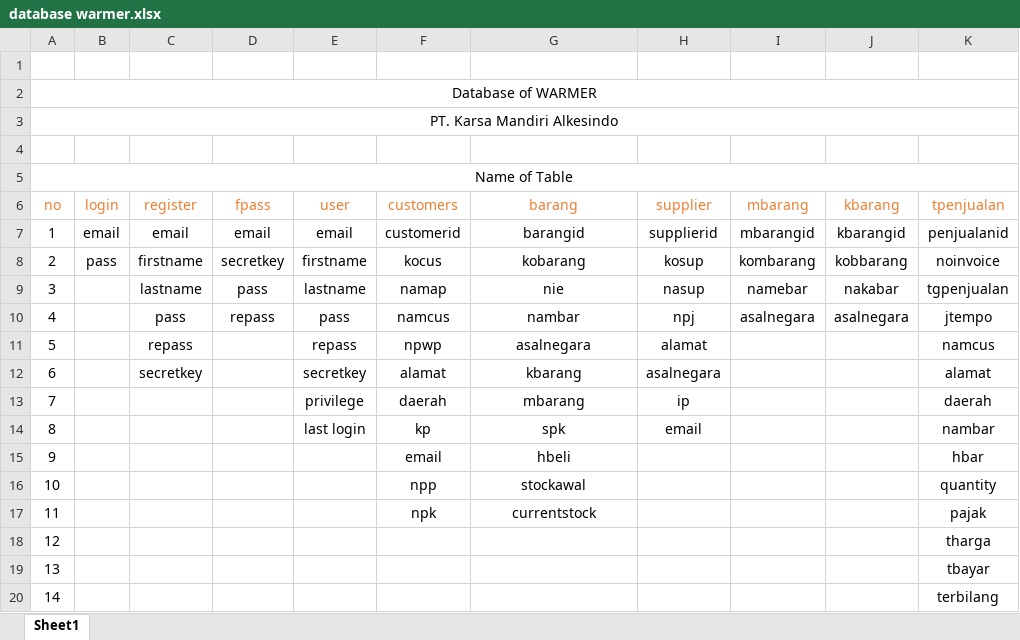
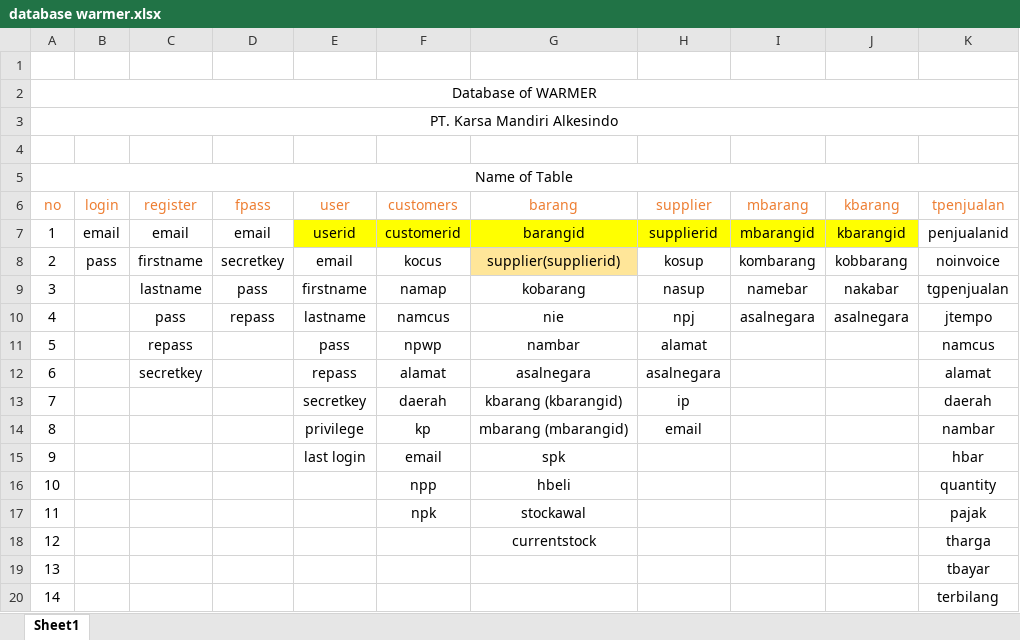
Before and after one commit to firmansyas/warmer, an Excel workbook: database warmer.xlsx, sheet Sheet1, drawn as a sheet; only a part is shown; values as stored, in another font and other column widths than the file's, no borders; the diff names each change by its address in the sheet, - before the commit and + after, or states it on an @@ line.

```diff
--- a/database warmer.xlsx (sheet Sheet1)
+++ b/database warmer.xlsx (sheet Sheet1)
-E7 (user): email
+E7 (user): userid
-E7:J7 fill: none
+E7:J7 fill: #FFFF00
-E8 (user): firstname
+E8 (user): email
-G8 (barang): kobarang
+G8 (barang): supplier(supplierid)
-G8 fill: none
+G8 fill: #FFE699
-E9 (user): lastname
+E9 (user): firstname
-G9 (barang): nie
+G9 (barang): kobarang
-E10 (user): pass
+E10 (user): lastname
-G10 (barang): nambar
+G10 (barang): nie
-E11 (user): repass
+E11 (user): pass
-G11 (barang): asalnegara
+G11 (barang): nambar
-E12 (user): secretkey
+E12 (user): repass
-G12 (barang): kbarang
+G12 (barang): asalnegara
-E13 (user): privilege
+E13 (user): secretkey
-G13 (barang): mbarang
+G13 (barang): kbarang (kbarangid)
-E14 (user): last login
+E14 (user): privilege
-G14 (barang): spk
+G14 (barang): mbarang (mbarangid)
-E15 (user): (empty)
+E15 (user): last login
-G15 (barang): hbeli
+G15 (barang): spk
-G16 (barang): stockawal
+G16 (barang): hbeli
-G17 (barang): currentstock
+G17 (barang): stockawal
-G18 (barang): (empty)
+G18 (barang): currentstock
```
Also changed, not shown: 14 other files.
